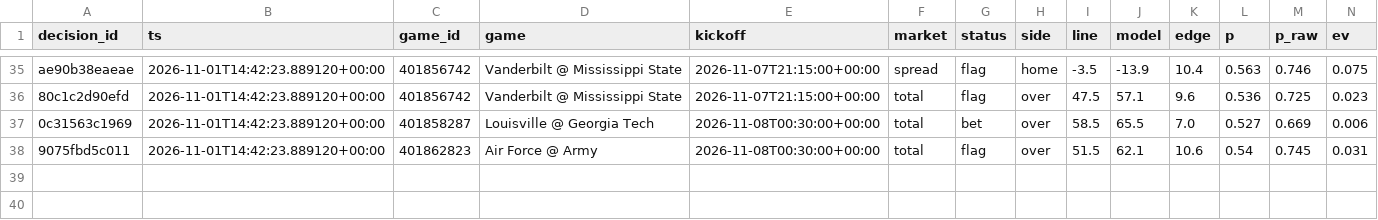
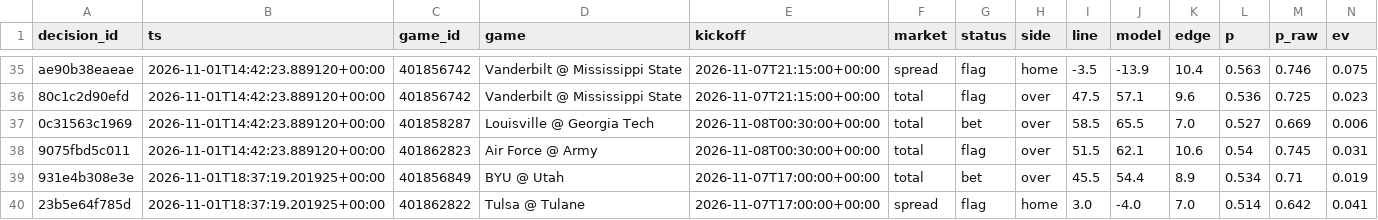
Before and after one commit to trojar1234/college-picks, a CSV file: docs/decisions.csv, drawn as a sheet; only a part is shown, gaps mark what is left out; rows hold the shown columns only; the diff names each change by its address in the sheet, - before the commit and + after, or states it on an @@ line.

```diff
--- a/docs/decisions.csv
+++ b/docs/decisions.csv
+row 39: 931e4b308e3e | 2026-11-01T18:37:19.201925+00:00 | 401856849 | BYU @ Utah | 2026-11-07T17:00:00+00:00 | total | bet | over | 45.5 | 54.4 | 8.9 | 0.534 | 0.71 | 0.019
+row 40: 23b5e64f785d | 2026-11-01T18:37:19.201925+00:00 | 401862822 | Tulsa @ Tulane | 2026-11-07T17:00:00+00:00 | spread | flag | home | 3.0 | -4.0 | 7.0 | 0.514 | 0.642 | 0.041
```
Also changed, not shown: data/decisions.csv, 13 other files.
